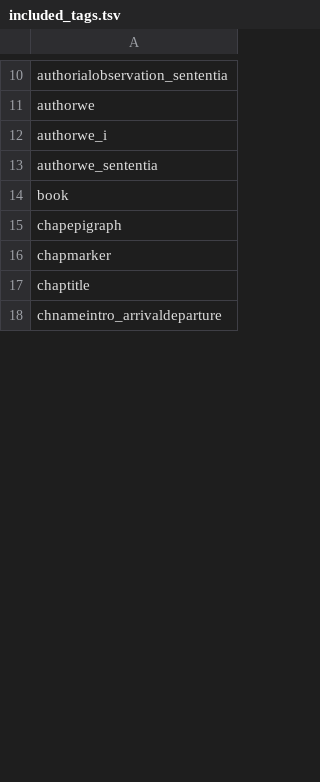
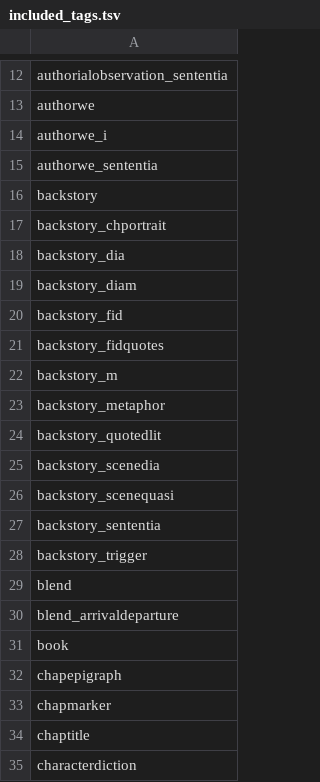
Before and after one commit to aculich/novel-scenification, a TSV file: included_tags.tsv, drawn as a sheet; only a part is shown, gaps mark what is left out; the shorter side is filled out with more unchanged rows; the diff covers the shown part only.

```diff
--- a/included_tags.tsv
+++ b/included_tags.tsv
@@ -13,2 +15,17 @@ authorwe_i
 authorwe_sententia
+backstory
+backstory_chportrait
+backstory_dia
+backstory_diam
+backstory_fid
+backstory_fidquotes
+backstory_m
+backstory_metaphor
+backstory_quotedlit
+backstory_scenedia
+backstory_scenequasi
+backstory_sententia
+backstory_trigger
+blend
+blend_arrivaldeparture
 book
@@ -17 +34,2 @@ chapmarker
 chaptitle
+characterdiction
```
Also changed, not shown: 112 added rows, 2 removed rows and 1 edited cell elsewhere in this file, excluded_tags.tsv, removed_tags.tsv.
